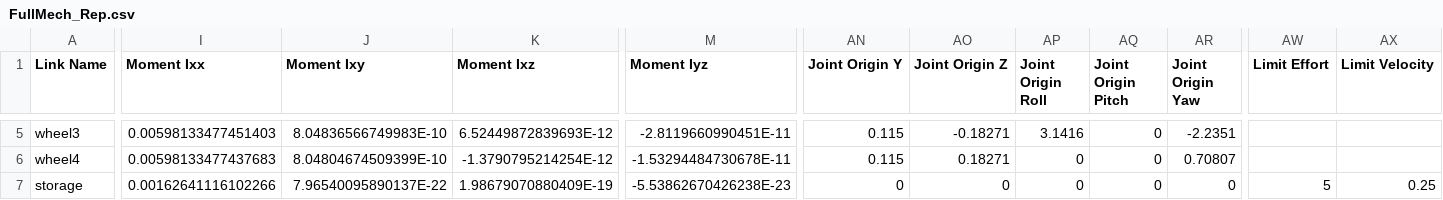
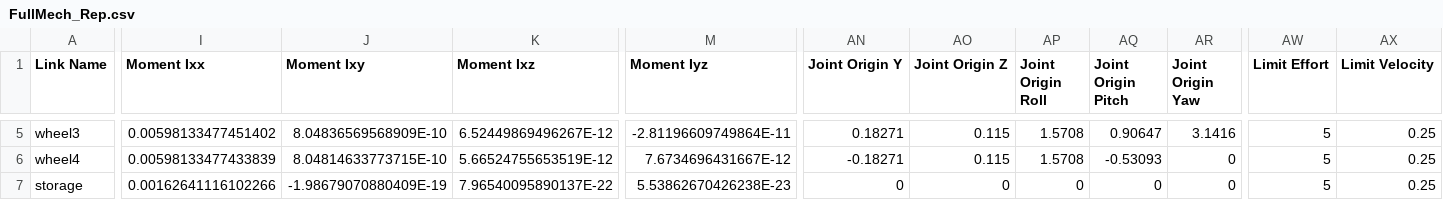
Before and after one commit to roshea6/SeniorD-RMC-2019, a CSV file: src/FullMech_Rep/urdf/FullMech_Rep.csv, drawn as a sheet; only a part is shown, gaps mark what is left out; the diff covers the shown part only; the diff names each change by its address in the sheet, - before the commit and + after, or states it on an @@ line.

```diff
--- a/src/FullMech_Rep/urdf/FullMech_Rep.csv
+++ b/src/FullMech_Rep/urdf/FullMech_Rep.csv
-I5 (Moment Ixx): 0.00598133477451403
+I5 (Moment Ixx): 0.00598133477451402
-J5 (Moment Ixy): 8.04836566749983E-10
+J5 (Moment Ixy): 8.04836569568909E-10
-K5 (Moment Ixz): 6.52449872839693E-12
+K5 (Moment Ixz): 6.52449869496267E-12
-M5 (Moment Iyz): -2.8119660990451E-11
+M5 (Moment Iyz): -2.81196609749864E-11
-AN5 (Joint Origin Y): 0.115
+AN5 (Joint Origin Y): 0.18271
-AO5 (Joint Origin Z): -0.18271
+AO5 (Joint Origin Z): 0.115
-AP5 (Joint Origin Roll): 3.1416
+AP5 (Joint Origin Roll): 1.5708
-AQ5 (Joint Origin Pitch): 0
+AQ5 (Joint Origin Pitch): 0.90647
-AR5 (Joint Origin Yaw): -2.2351
+AR5 (Joint Origin Yaw): 3.1416
-AW5:AW6 (Limit Effort): (empty)
+AW5:AW6 (Limit Effort): 5
-AX5:AX6 (Limit Velocity): (empty)
+AX5:AX6 (Limit Velocity): 0.25
-I6 (Moment Ixx): 0.00598133477437683
+I6 (Moment Ixx): 0.00598133477433839
-J6 (Moment Ixy): 8.04804674509399E-10
+J6 (Moment Ixy): 8.04814633773715E-10
-K6 (Moment Ixz): -1.3790795214254E-12
+K6 (Moment Ixz): 5.66524755653519E-12
-M6 (Moment Iyz): -1.53294484730678E-11
+M6 (Moment Iyz): 7.6734696431667E-12
-AN6 (Joint Origin Y): 0.115
+AN6 (Joint Origin Y): -0.18271
-AO6 (Joint Origin Z): 0.18271
+AO6 (Joint Origin Z): 0.115
-AP6 (Joint Origin Roll): 0
+AP6 (Joint Origin Roll): 1.5708
-AQ6 (Joint Origin Pitch): 0
+AQ6 (Joint Origin Pitch): -0.53093
-AR6 (Joint Origin Yaw): 0.70807
+AR6 (Joint Origin Yaw): 0
-J7 (Moment Ixy): 7.96540095890137E-22
+J7 (Moment Ixy): -1.98679070880409E-19
-K7 (Moment Ixz): 1.98679070880409E-19
+K7 (Moment Ixz): 7.96540095890137E-22
-M7 (Moment Iyz): -5.53862670426238E-23
+M7 (Moment Iyz): 5.53862670426238E-23
```
Also changed, not shown: 95 edited cells elsewhere in this file, 15 other files.
